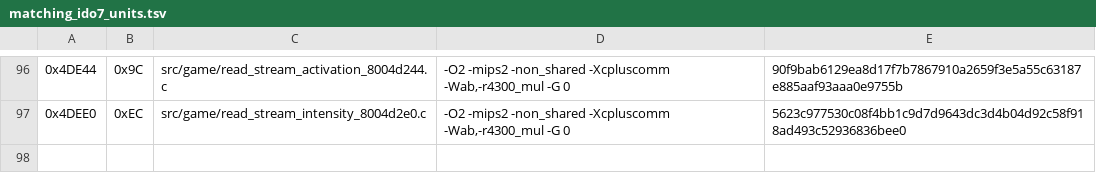
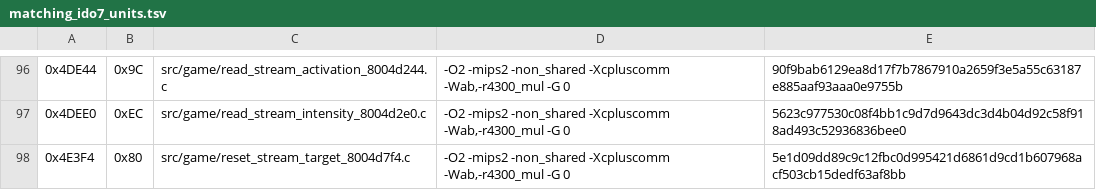
Before and after one commit to TheGh0stShip/Nagano-Winter-Olympics-98-N64, a TSV file: config/us/matching_ido7_units.tsv, drawn as a sheet; only a part is shown, gaps mark what is left out.

Commit message:
Match stream target reset

```diff
--- a/config/us/matching_ido7_units.tsv
+++ b/config/us/matching_ido7_units.tsv
@@ -97 +97,2 @@
 0x4DEE0	0xEC	src/game/read_stream_intensity_8004d2e0.c	-O2 -mips2 -non_shared -Xcpluscomm -Wab,-r4300_mul -G 0	5623c977530c08f4bb1c9d7d9643dc3d4b04d92c58f918ad493c52936836bee0
+0x4E3F4	0x80	src/game/reset_stream_target_8004d7f4.c	-O2 -mips2 -non_shared -Xcpluscomm -Wab,-r4300_mul -G 0	5e1d09dd89c9c12fbc0d995421d6861d9cd1b607968acf503cb15dedf63af8bb
```
Also changed, not shown: 7 other files.
